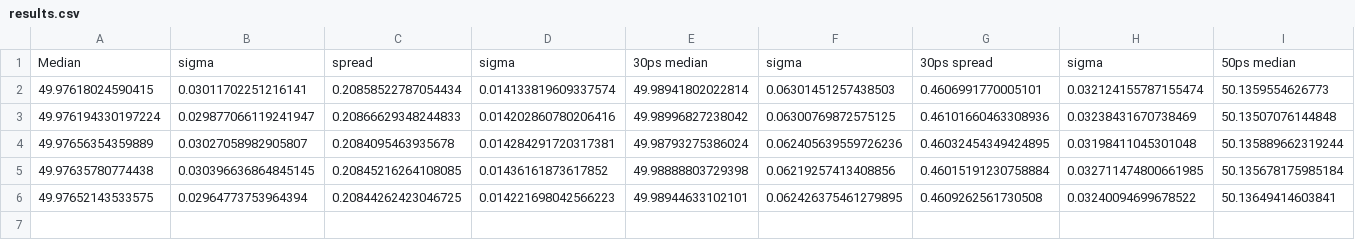
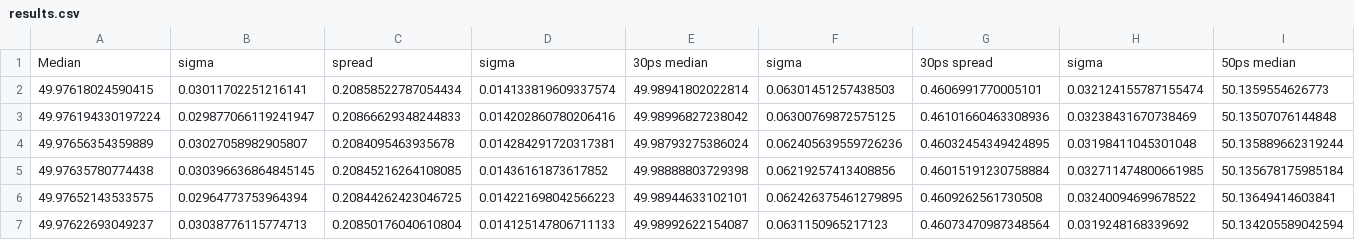
Before and after one commit to AntonKristensen/PicoTDC, a CSV file: Simulations/FinalSims/Resolution/results.csv, drawn as a sheet; only a part is shown; rows hold the shown columns only; the diff names each change by its address in the sheet, - before the commit and + after, or states it on an @@ line.

```diff
--- a/Simulations/FinalSims/Resolution/results.csv
+++ b/Simulations/FinalSims/Resolution/results.csv
+row 7: 49.97622693049237 | 0.03038776115774713 | 0.20850176040610804 | 0.014125147806711133 | 49.98992622154087 | 0.0631150965217123 | 0.46073470987348564 | 0.0319248168339692 | 50.134205589042594
```
Also changed, not shown: 2 other files.
